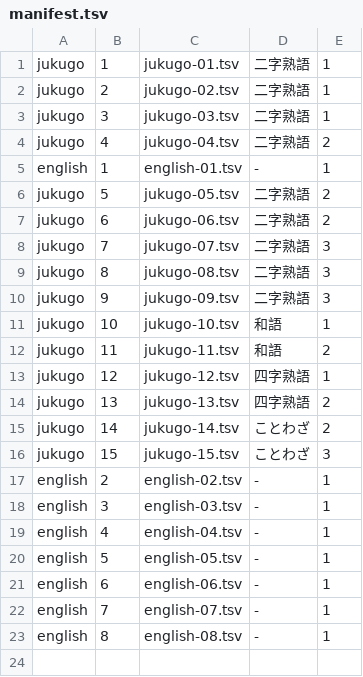
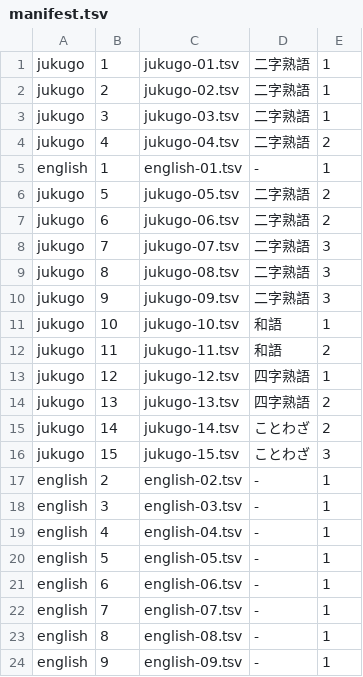
Before and after one commit to homa10010/spi-vocab, a TSV file: scripts/authoring/manifest.tsv, drawn as a sheet; the diff names each change by its address in the sheet, - before the commit and + after, or states it on an @@ line.

```diff
--- a/scripts/authoring/manifest.tsv
+++ b/scripts/authoring/manifest.tsv
+row 24: english | 9 | english-09.tsv | - | 1
```
Also changed, not shown: 6 other files.
